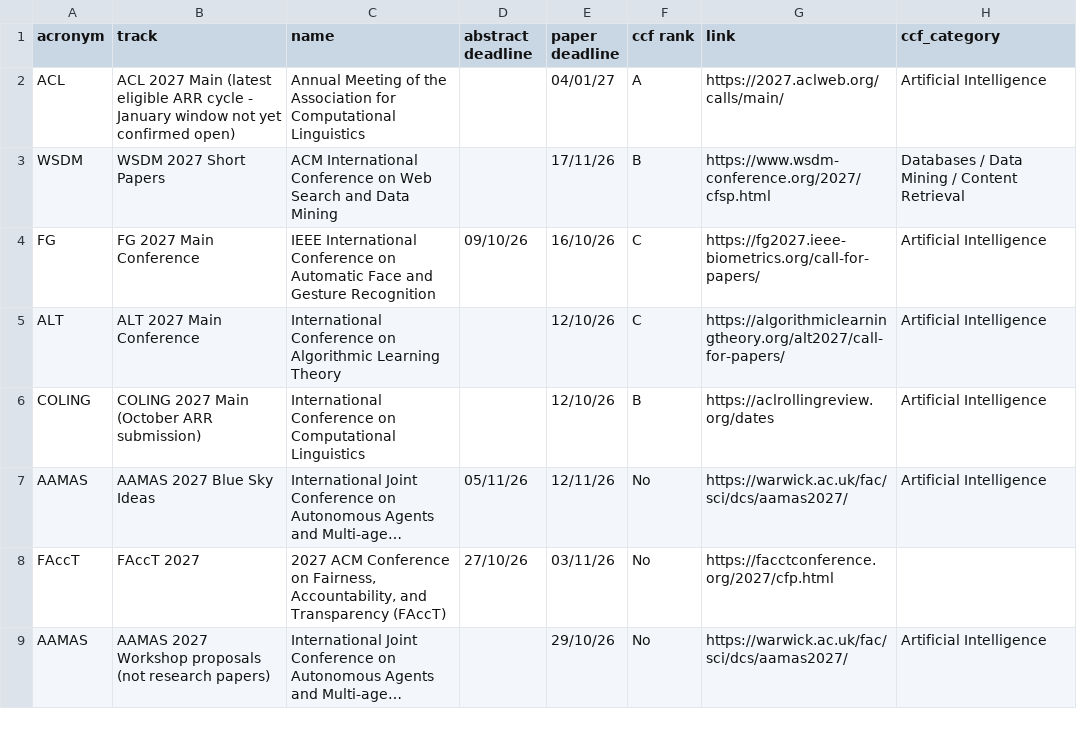
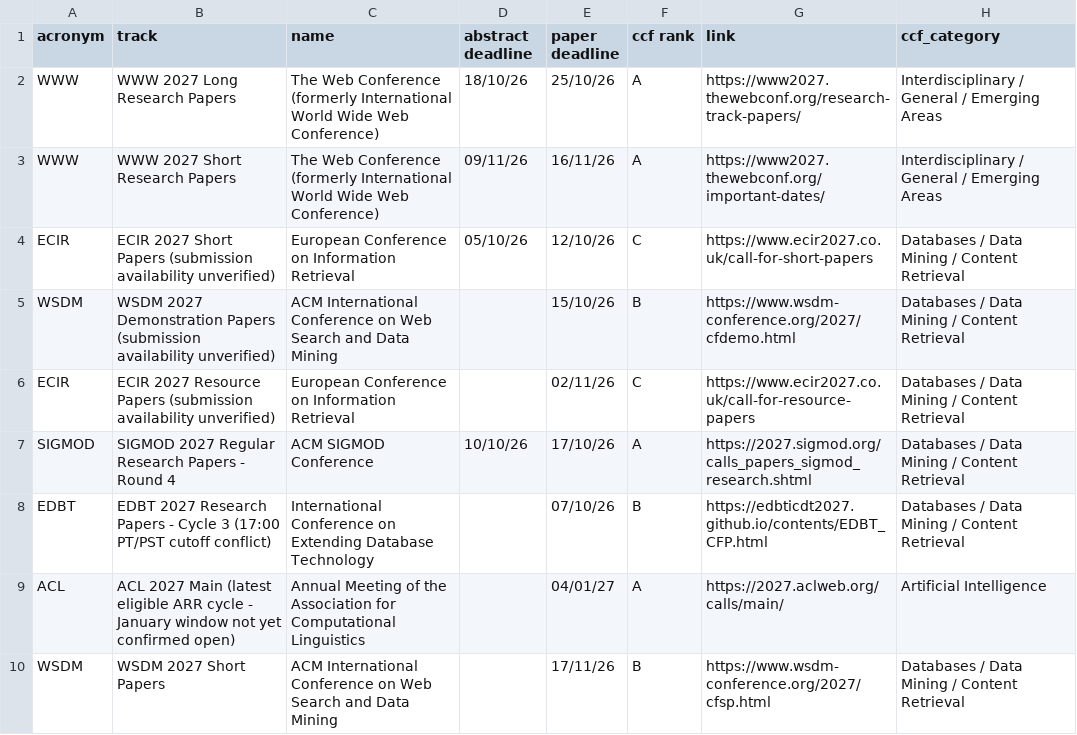
Before and after one commit to jasonrichdarmawan/ConferenceDeadline, a CSV file: data/Conference-Deadline.csv, drawn as a sheet; only a part is shown; the shorter side is filled out with more unchanged rows; long unchanged cells end in ….

Commit message:
chore: update list

```diff
--- a/data/Conference-Deadline.csv
+++ b/data/Conference-Deadline.csv
@@ -1,2 +1,9 @@
 acronym;track;name;abstract deadline;paper deadline;ccf rank;link;ccf_category
+WWW;WWW 2027 Long Research Papers;The Web Conference (formerly International World Wide Web Conference);18/10/26;25/10/26;A;https://www2027.thewebconf.org/research-track-papers/;Interdisciplinary / General / Emerging Areas
+WWW;WWW 2027 Short Research Papers;The Web Conference (formerly International World Wide Web Conference);09/11/26;16/11/26;A;https://www2027.thewebconf.org/important-dates/;Interdisciplinary / General / Emerging Areas
+ECIR;ECIR 2027 Short Papers (submission availability unverified);European Conference on Information Retrieval;05/10/26;12/10/26;C;https://www.ecir2027.co.uk/call-for-short-papers;Databases / Data Mining / Content Retrieval
+WSDM;WSDM 2027 Demonstration Papers (submission availability unverified);ACM International Conference on Web Search and Data Mining;;15/10/26;B;https://www.wsdm-conference.org/2027/cfdemo.html;Databases / Data Mining / Content Retrieval
+ECIR;ECIR 2027 Resource Papers (submission availability unverified);European Conference on Information Retrieval;;02/11/26;C;https://www.ecir2027.co.uk/call-for-resource-papers;Databases / Data Mining / Content Retrieval
+SIGMOD;SIGMOD 2027 Regular Research Papers - Round 4;ACM SIGMOD Conference;10/10/26;17/10/26;A;https://2027.sigmod.org/calls_papers_sigmod_research.shtml;Databases / Data Mining / Content Retrieval
+EDBT;EDBT 2027 Research Papers - Cycle 3 (17:00 PT/PST cutoff conflict);International Conference on Extending Database Technology;;07/10/26;B;https://edbticdt2027.github.io/contents/EDBT_CFP.html;Databases / Data Mining / Content Retrieval
 ACL;ACL 2027 Main (latest eligible ARR cycle - January window not yet confirmed open);Annual Meeting of the Association for Computational Linguistics;;04/01/27;A;https://2027.aclweb.org/calls/main/;Artificial Intelligence
```
Also changed, not shown: 1 other file.
